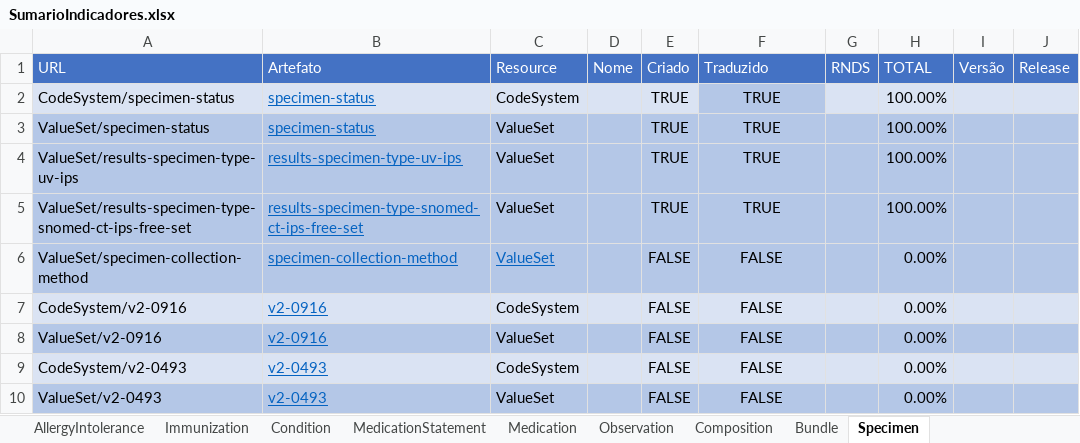
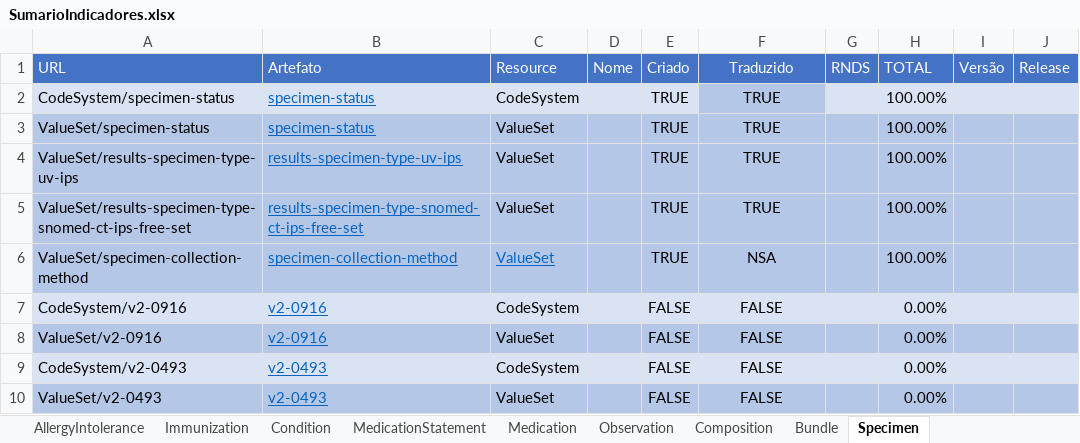
Before and after one commit to moaassis/https-git-codecommit.sa-east-1.amazonaws.com-v1-repos-ips-brasil-documentos, an Excel workbook: Gestão do Projeto/Indicadores/SumarioIndicadores.xlsx, sheet Specimen, drawn as a sheet; only a part is shown; values as stored, in another font and other column widths than the file's, no borders; the diff names each change by its address in the sheet, - before the commit and + after, or states it on an @@ line.

```diff
--- a/Gestão do Projeto/Indicadores/SumarioIndicadores.xlsx (sheet Specimen)
+++ b/Gestão do Projeto/Indicadores/SumarioIndicadores.xlsx (sheet Specimen)
-F1 alignment: left
+F1 alignment: center
-E6 (Criado): FALSE
+E6 (Criado): TRUE
-F6 (Traduzido): FALSE
+F6 (Traduzido): NSA
-H6 (TOTAL): 0.00%
+H6 (TOTAL): 100.00%
```
Also changed, not shown: sheet Sumario, sheet Patient.
